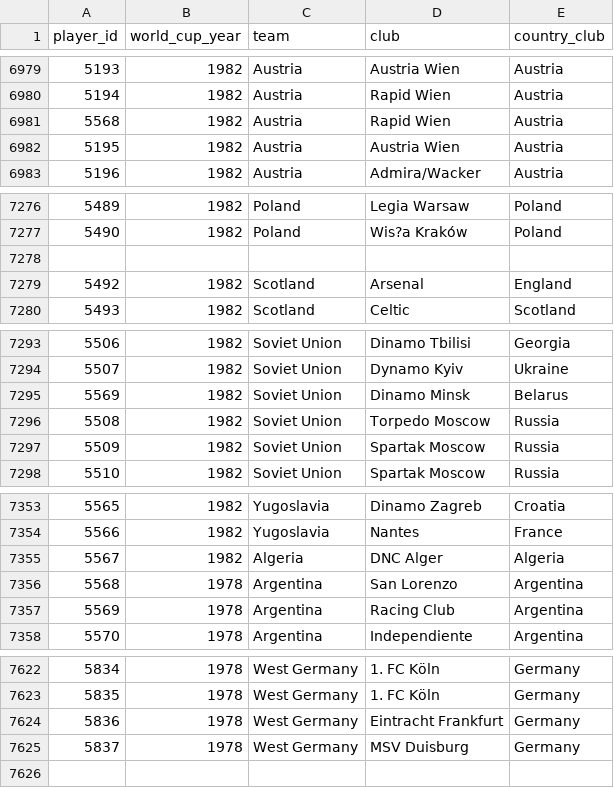
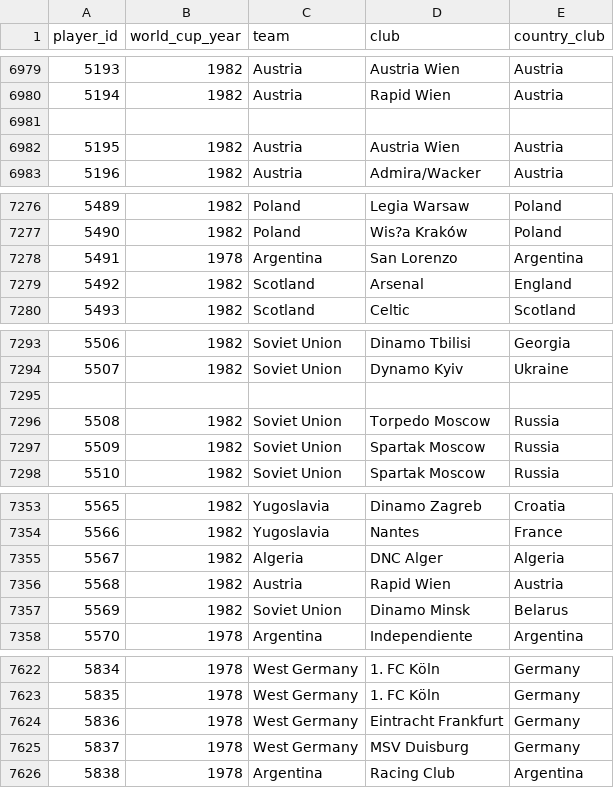
Before and after one commit to rbetis35/mundiales-futbol-datos, a CSV file: WorldCups/players/player_world_cups.csv, drawn as a sheet; only a part is shown, gaps mark what is left out.

```diff
--- a/WorldCups/players/player_world_cups.csv
+++ b/WorldCups/players/player_world_cups.csv
@@ -6980,3 +6980,3 @@ player_id,world_cup_year,team,club,country_club
 5194,1982,Austria,Rapid Wien,Austria
-5568,1982,Austria,Rapid Wien,Austria
+
 5195,1982,Austria,Austria Wien,Austria
@@ -7277,3 +7277,3 @@ player_id,world_cup_year,team,club,country_club
 5490,1982,Poland,Wis?a Kraków,Poland
-
+5491,1978,Argentina,San Lorenzo,Argentina
 5492,1982,Scotland,Arsenal,England
@@ -7294,3 +7294,3 @@ player_id,world_cup_year,team,club,country_club
 5507,1982,Soviet Union,Dynamo Kyiv,Ukraine
-5569,1982,Soviet Union,Dinamo Minsk,Belarus
+
 5508,1982,Soviet Union,Torpedo Moscow,Russia
@@ -7355,4 +7355,4 @@ player_id,world_cup_year,team,club,country_club
 5567,1982,Algeria,DNC Alger,Algeria
-5568,1978,Argentina,San Lorenzo,Argentina
-5569,1978,Argentina,Racing Club,Argentina
+5568,1982,Austria,Rapid Wien,Austria
+5569,1982,Soviet Union,Dinamo Minsk,Belarus
 5570,1978,Argentina,Independiente,Argentina
@@ -7625 +7625,2 @@ player_id,world_cup_year,team,club,country_club
 5837,1978,West Germany,MSV Duisburg,Germany
+5838,1978,Argentina,Racing Club,Argentina
```
